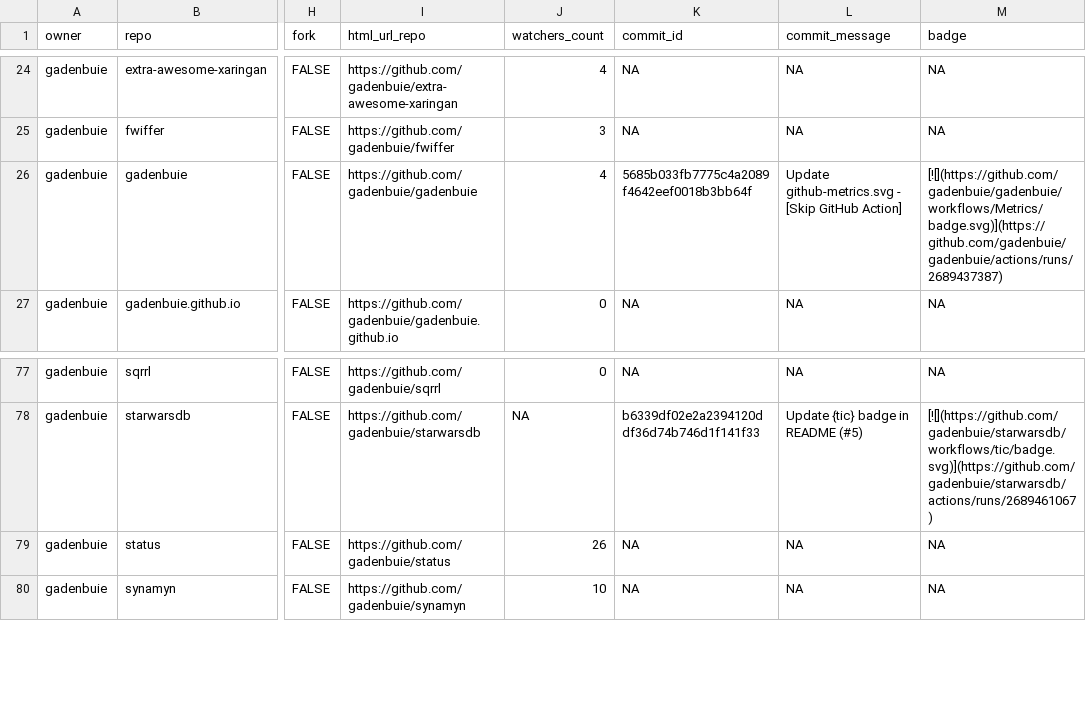
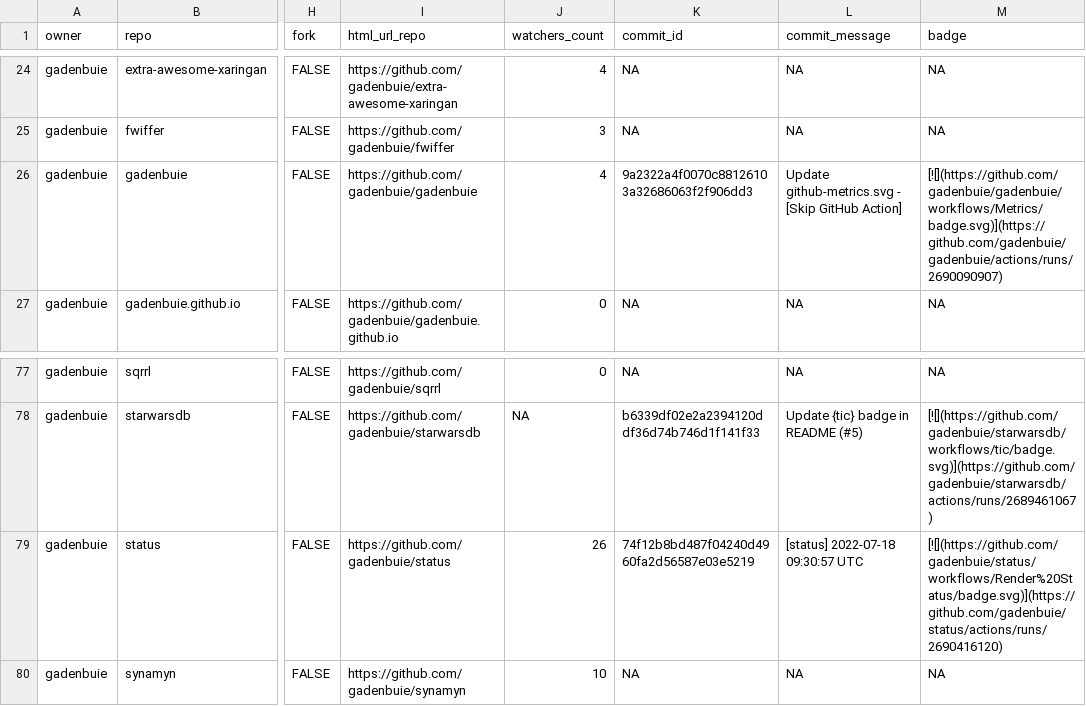
Before and after one commit to gadenbuie/status, a CSV file: repos.csv, drawn as a sheet; only a part is shown, gaps mark what is left out; the diff names each change by its address in the sheet, - before the commit and + after, or states it on an @@ line.

```diff
--- a/repos.csv
+++ b/repos.csv
-K26 (commit_id): 5685b033fb7775c4a2089f4642eef0018b3bb64f
+K26 (commit_id): 9a2322a4f0070c88126103a32686063f2f906dd3
-M26 (badge): [![](https://github.com/gadenbuie/gadenbuie/workflows/Metrics/badge.svg)](https://github.com/gadenbuie/gadenbuie/actions/runs/2689437387)
+M26 (badge): [![](https://github.com/gadenbuie/gadenbuie/workflows/Metrics/badge.svg)](https://github.com/gadenbuie/gadenbuie/actions/runs/2690090907)
-K79 (commit_id): NA
+K79 (commit_id): 74f12b8bd487f04240d4960fa2d56587e03e5219
-L79 (commit_message): NA
+L79 (commit_message): [status] 2022-07-18 09:30:57 UTC
-M79 (badge): NA
+M79 (badge): [![](https://github.com/gadenbuie/status/workflows/Render%20Status/badge.svg)](https://github.com/gadenbuie/status/actions/runs/2690416120)
```
Also changed, not shown: 2 other files.
